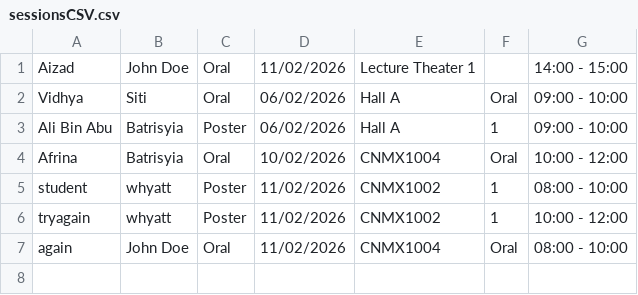
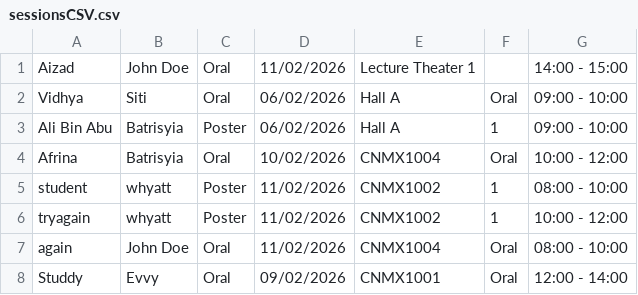
Before and after one commit to NurAizad/OOAD_LabExercise, a CSV file: csvFiles/sessionsCSV.csv, drawn as a sheet; the diff names each change by its address in the sheet, - before the commit and + after, or states it on an @@ line.

```diff
--- a/csvFiles/sessionsCSV.csv
+++ b/csvFiles/sessionsCSV.csv
+row 8: Studdy | Evvy | Oral | 09/02/2026 | CNMX1001 | Oral | 12:00 - 14:00
```
Also changed, not shown: csvFiles/registrationsCSV.csv, csvFiles/usersCSV.csv, 6 other files.
